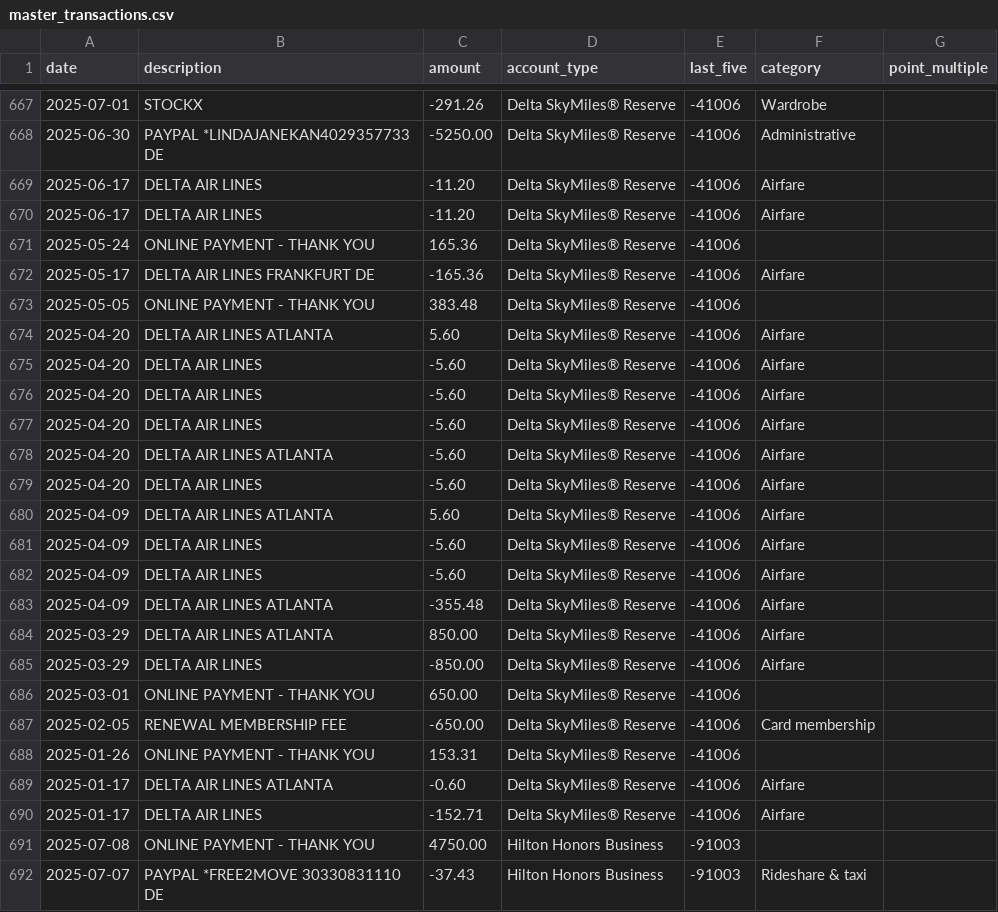
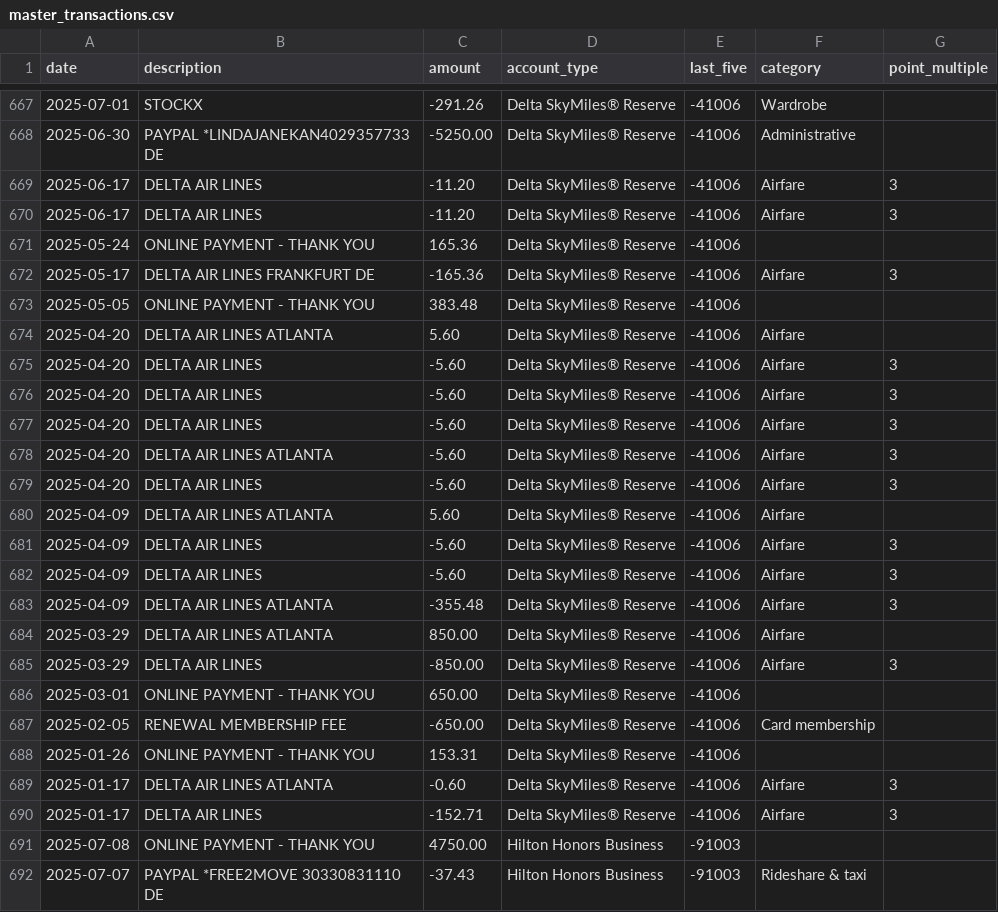
Before and after one commit to ryanleslie/amex360, a CSV file: src/data/master_transactions.csv, drawn as a sheet; only a part is shown, gaps mark what is left out.

Commit message:
Add files via upload

```diff
--- a/src/data/master_transactions.csv
+++ b/src/data/master_transactions.csv
@@ -668,19 +668,19 @@ date,description,amount,account_type,last_five,category,point_multiple
 2025-06-30,PAYPAL *LINDAJANEKAN4029357733          DE,-5250.00,Delta SkyMiles® Reserve,-41006,Administrative,
-2025-06-17,DELTA AIR LINES,-11.20,Delta SkyMiles® Reserve,-41006,Airfare,
-2025-06-17,DELTA AIR LINES,-11.20,Delta SkyMiles® Reserve,-41006,Airfare,
+2025-06-17,DELTA AIR LINES,-11.20,Delta SkyMiles® Reserve,-41006,Airfare,3
+2025-06-17,DELTA AIR LINES,-11.20,Delta SkyMiles® Reserve,-41006,Airfare,3
 2025-05-24,ONLINE PAYMENT - THANK YOU,165.36,Delta SkyMiles® Reserve,-41006,,
-2025-05-17,DELTA AIR LINES     FRANKFURT           DE,-165.36,Delta SkyMiles® Reserve,-41006,Airfare,
+2025-05-17,DELTA AIR LINES     FRANKFURT           DE,-165.36,Delta SkyMiles® Reserve,-41006,Airfare,3
 2025-05-05,ONLINE PAYMENT - THANK YOU,383.48,Delta SkyMiles® Reserve,-41006,,
 2025-04-20,DELTA AIR LINES     ATLANTA,5.60,Delta SkyMiles® Reserve,-41006,Airfare,
-2025-04-20,DELTA AIR LINES,-5.60,Delta SkyMiles® Reserve,-41006,Airfare,
-2025-04-20,DELTA AIR LINES,-5.60,Delta SkyMiles® Reserve,-41006,Airfare,
-2025-04-20,DELTA AIR LINES,-5.60,Delta SkyMiles® Reserve,-41006,Airfare,
-2025-04-20,DELTA AIR LINES     ATLANTA,-5.60,Delta SkyMiles® Reserve,-41006,Airfare,
-2025-04-20,DELTA AIR LINES,-5.60,Delta SkyMiles® Reserve,-41006,Airfare,
+2025-04-20,DELTA AIR LINES,-5.60,Delta SkyMiles® Reserve,-41006,Airfare,3
+2025-04-20,DELTA AIR LINES,-5.60,Delta SkyMiles® Reserve,-41006,Airfare,3
+2025-04-20,DELTA AIR LINES,-5.60,Delta SkyMiles® Reserve,-41006,Airfare,3
+2025-04-20,DELTA AIR LINES     ATLANTA,-5.60,Delta SkyMiles® Reserve,-41006,Airfare,3
+2025-04-20,DELTA AIR LINES,-5.60,Delta SkyMiles® Reserve,-41006,Airfare,3
 2025-04-09,DELTA AIR LINES     ATLANTA,5.60,Delta SkyMiles® Reserve,-41006,Airfare,
-2025-04-09,DELTA AIR LINES,-5.60,Delta SkyMiles® Reserve,-41006,Airfare,
-2025-04-09,DELTA AIR LINES,-5.60,Delta SkyMiles® Reserve,-41006,Airfare,
-2025-04-09,DELTA AIR LINES     ATLANTA,-355.48,Delta SkyMiles® Reserve,-41006,Airfare,
+2025-04-09,DELTA AIR LINES,-5.60,Delta SkyMiles® Reserve,-41006,Airfare,3
+2025-04-09,DELTA AIR LINES,-5.60,Delta SkyMiles® Reserve,-41006,Airfare,3
+2025-04-09,DELTA AIR LINES     ATLANTA,-355.48,Delta SkyMiles® Reserve,-41006,Airfare,3
 2025-03-29,DELTA AIR LINES     ATLANTA,850.00,Delta SkyMiles® Reserve,-41006,Airfare,
-2025-03-29,DELTA AIR LINES,-850.00,Delta SkyMiles® Reserve,-41006,Airfare,
+2025-03-29,DELTA AIR LINES,-850.00,Delta SkyMiles® Reserve,-41006,Airfare,3
 2025-03-01,ONLINE PAYMENT - THANK YOU,650.00,Delta SkyMiles® Reserve,-41006,,
@@ -688,4 +688,4 @@ date,description,amount,account_type,last_five,category,point_multiple
 2025-01-26,ONLINE PAYMENT - THANK YOU,153.31,Delta SkyMiles® Reserve,-41006,,
-2025-01-17,DELTA AIR LINES     ATLANTA,-0.60,Delta SkyMiles® Reserve,-41006,Airfare,
-2025-01-17,DELTA AIR LINES,-152.71,Delta SkyMiles® Reserve,-41006,Airfare,
+2025-01-17,DELTA AIR LINES     ATLANTA,-0.60,Delta SkyMiles® Reserve,-41006,Airfare,3
+2025-01-17,DELTA AIR LINES,-152.71,Delta SkyMiles® Reserve,-41006,Airfare,3
 2025-07-08,ONLINE PAYMENT - THANK YOU,4750.00,Hilton Honors Business,-91003,,
```
